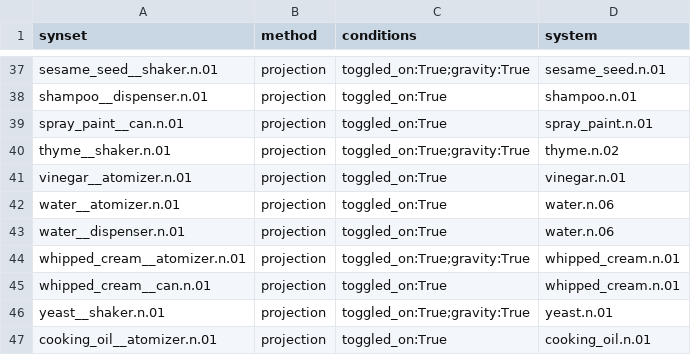
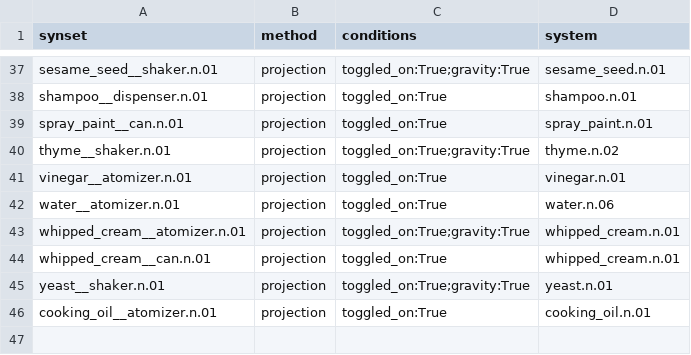
Before and after one commit to StanfordVL/bddl, a CSV file: bddl/generated_data/prop_param_annots/particleApplier.csv, drawn as a sheet; only a part is shown, gaps mark what is left out.

```diff
--- a/bddl/generated_data/prop_param_annots/particleApplier.csv
+++ b/bddl/generated_data/prop_param_annots/particleApplier.csv
@@ -42,3 +42,2 @@ vinegar__atomizer.n.01,projection,toggled_on:True,vinegar.n.01
 water__atomizer.n.01,projection,toggled_on:True,water.n.06
-water__dispenser.n.01,projection,toggled_on:True,water.n.06
 whipped_cream__atomizer.n.01,projection,toggled_on:True;gravity:True,whipped_cream.n.01
```
Also changed, not shown: bddl/generated_data/deletion_queue.csv, bddl/generated_data/prop_param_annots/particleSource.csv, 7 other files.
